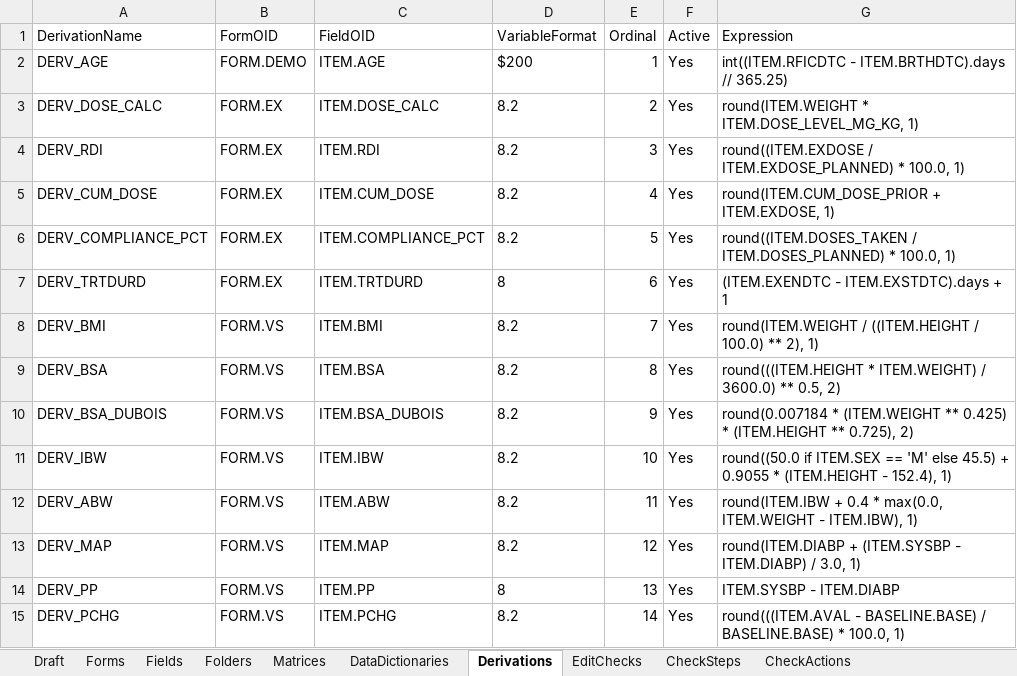
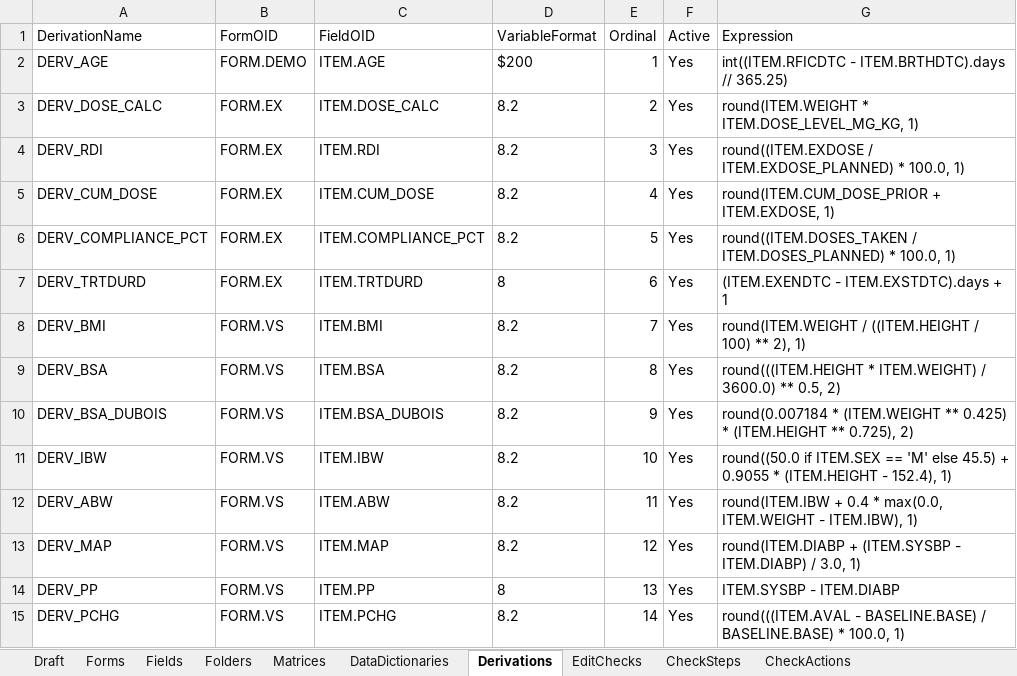
Before and after one commit to voncasper/clinical-protocol-compilation-benchmarks, an Excel workbook: studies/NCT01772472/exports/rave_als.xlsx, sheet Derivations, drawn as a sheet; only a part is shown; values as stored, in another font and other column widths than the file's, no borders; the diff names each change by its address in the sheet, - before the commit and + after, or states it on an @@ line.

```diff
--- a/studies/NCT01772472/exports/rave_als.xlsx (sheet Derivations)
+++ b/studies/NCT01772472/exports/rave_als.xlsx (sheet Derivations)
-G8 (Expression): …((ITEM.HEIGHT / 100.0) ** 2),…
+G8 (Expression): …((ITEM.HEIGHT / 100) ** 2),…
```
Also changed, not shown: sheet CheckSteps, sheet Fields, sheet DataDictionaries, sheet CheckActions, studies/NCT01631552/exports/rave_als.xlsx, studies/NCT02365597/exports/rave_als.xlsx, 39 other files.
